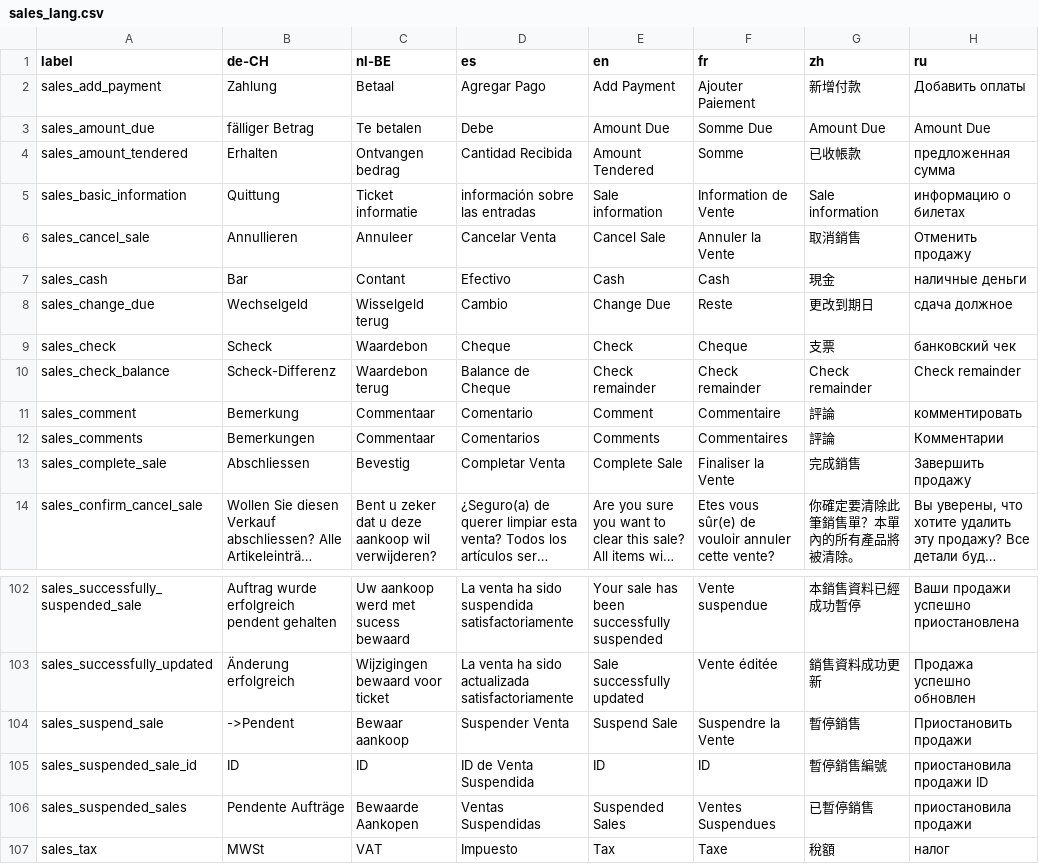
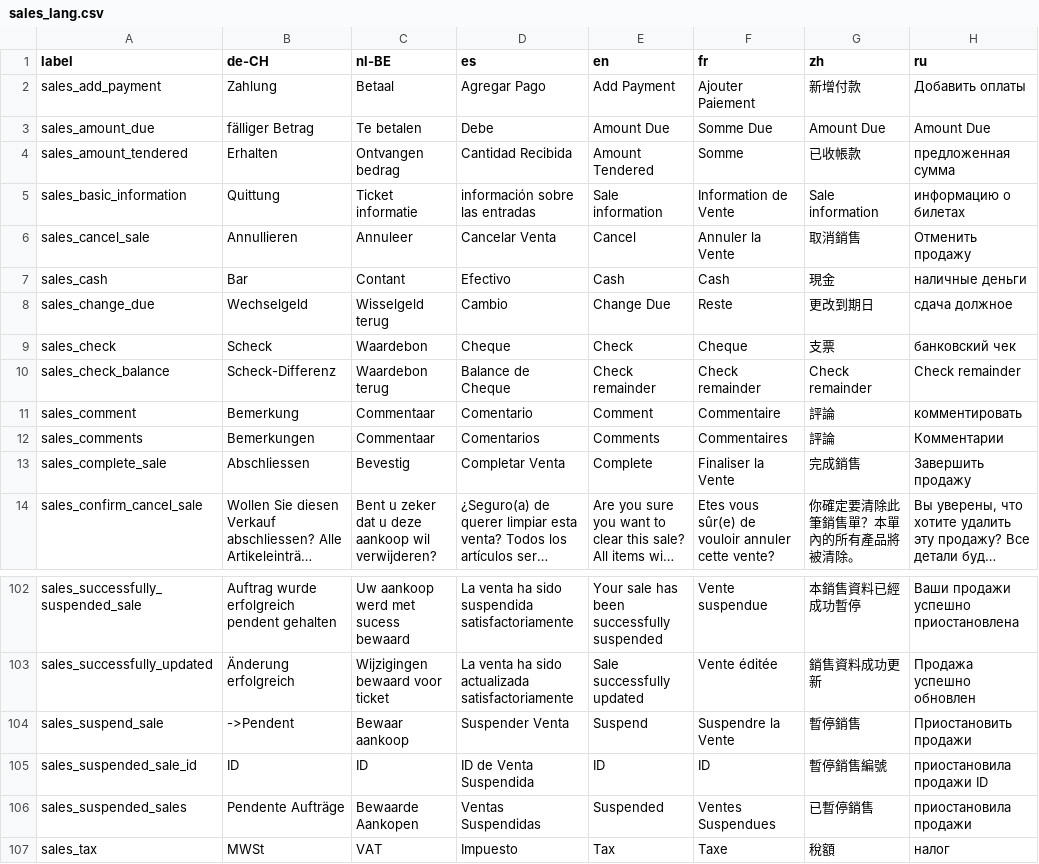
Before and after one commit to Darli963/sistema-inventario-ventas, a CSV file: translations/sales_lang.csv, drawn as a sheet; only a part is shown, gaps mark what is left out; long unchanged cells end in …; the diff names each change by its address in the sheet, - before the commit and + after, or states it on an @@ line.

Commit message:
relayout of sales/register right panel to follow a more logical flow (#116)

```diff
--- a/translations/sales_lang.csv
+++ b/translations/sales_lang.csv
-E6 (en): Cancel Sale
+E6 (en): Cancel
-E13 (en): Complete Sale
+E13 (en): Complete
-E104 (en): Suspend Sale
+E104 (en): Suspend
-E106 (en): Suspended Sales
+E106 (en): Suspended
```
Also changed, not shown: 6 other files.
